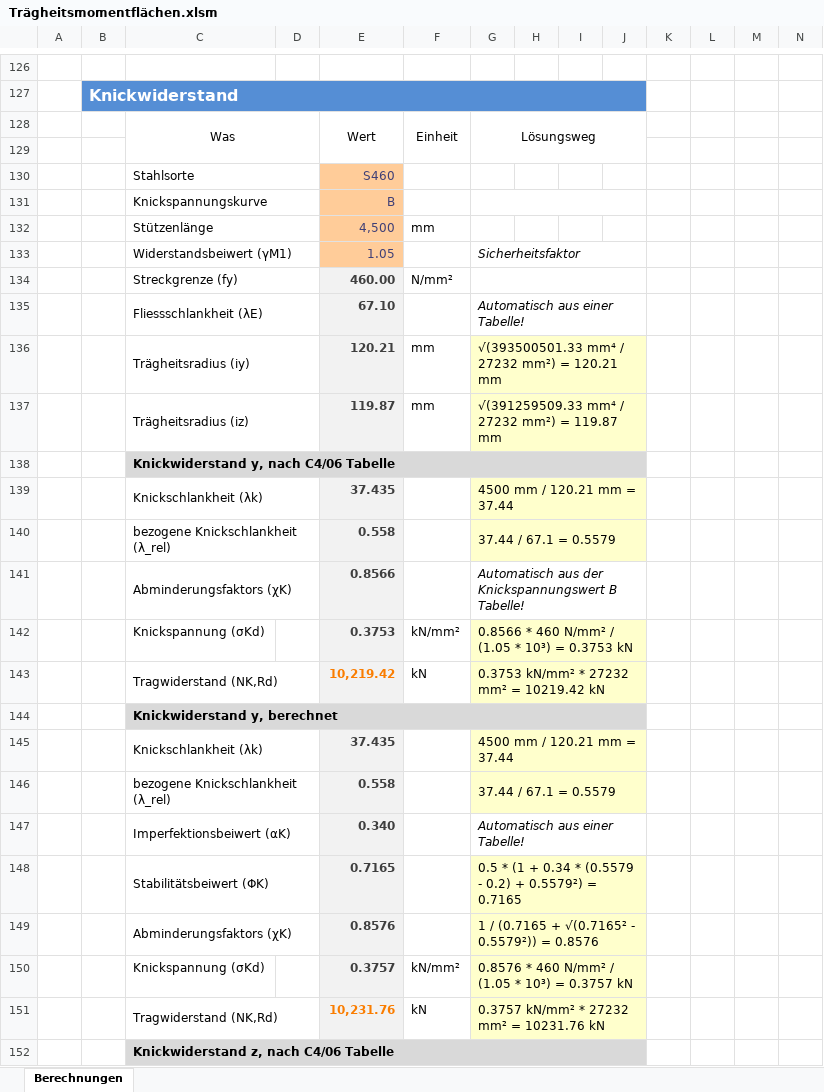
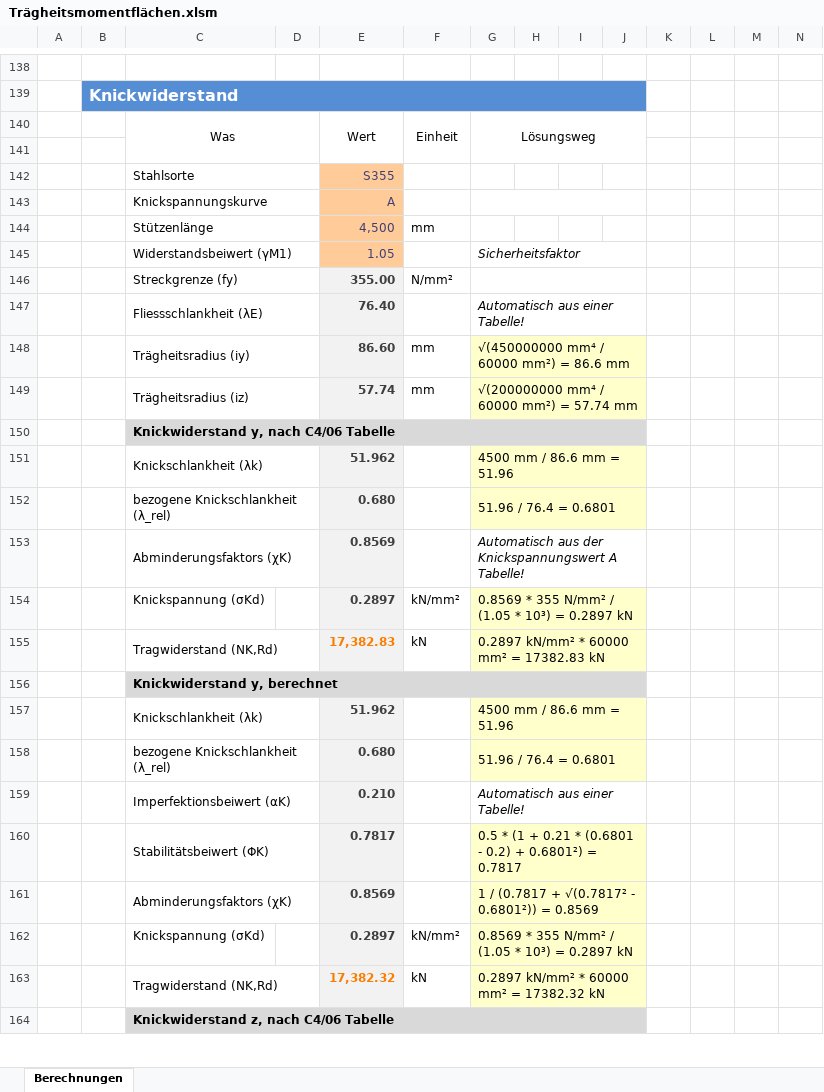
Before and after one commit to Oroxzy/Berechnungshilfen, an Excel workbook: Excel/BST Baustatik/Trägheitsmomentflächen.xlsm, sheet Berechnungen, drawn as a sheet; only a part is shown, gaps mark what is left out; values as stored, in another font and other column widths than the file's, no borders; charts and pictures not drawn; removed rows and columns are numbered as before the commit, all else as after; rows hold the shown columns only; the diff covers the shown part only; the diff names each change by its address in the sheet, - before the commit and + after, or states it on an @@ line.

```diff
--- a/Excel/BST Baustatik/Trägheitsmomentflächen.xlsm (sheet Berechnungen)
+++ b/Excel/BST Baustatik/Trägheitsmomentflächen.xlsm (sheet Berechnungen)
-E142: S460
+E142: S355
-E143: B
+E143: A
-E146: 460.00
+E146: 355.00
-E147: 67.10
+E147: 76.40
-E148: 120.21
+E148: 86.60
-G148: √(393500501.33 mm⁴ / 27232 mm²) = 120.21 mm
+G148: √(450000000 mm⁴ / 60000 mm²) = 86.6 mm
-E149: 119.87
+E149: 57.74
-G149: √(391259509.33 mm⁴ / 27232 mm²) = 119.87 mm
+G149: √(200000000 mm⁴ / 60000 mm²) = 57.74 mm
-row 139:  |  | Knickschlankheit (λk) |  | 37.435 |  | 4500 mm / 120.21 mm = 37.44
-row 140:  |  | bezogene Knickschlankheit (λ_rel) |  | 0.558 |  | 37.44 / 67.1 = 0.5579
+row 151:  |  | Knickschlankheit (λk) |  | 51.962 |  | 4500 mm / 86.6 mm = 51.96
+row 152:  |  | bezogene Knickschlankheit (λ_rel) |  | 0.680 |  | 51.96 / 76.4 = 0.6801
-E153: 0.8566
+E153: 0.8569
-G153: …der Knickspannungswert B Tabelle!
+G153: …der Knickspannungswert A Tabelle!
-E154: 0.3753
+E154: 0.2897
-G154: 0.8566 * 460 N/mm² / (1.05 * 10³) = 0.3753 kN
+G154: 0.8569 * 355 N/mm² / (1.05 * 10³) = 0.2897 kN
-E155: 10,219.42
+E155: 17,382.83
-G155: 0.3753 kN/mm² * 27232 mm² = 10219.42 kN
+G155: 0.2897 kN/mm² * 60000 mm² = 17382.83 kN
-row 145:  |  | Knickschlankheit (λk) |  | 37.435 |  | 4500 mm / 120.21 mm = 37.44
-row 146:  |  | bezogene Knickschlankheit (λ_rel) |  | 0.558 |  | 37.44 / 67.1 = 0.5579
+row 157:  |  | Knickschlankheit (λk) |  | 51.962 |  | 4500 mm / 86.6 mm = 51.96
+row 158:  |  | bezogene Knickschlankheit (λ_rel) |  | 0.680 |  | 51.96 / 76.4 = 0.6801
-E159: 0.340
+E159: 0.210
-row 148:  |  | Stabilitätsbeiwert (ΦK) |  | 0.7165 |  | 0.5 * (1 + 0.34 * (0.5579 - 0.2) + 0.5579²) = 0.7165
+row 160:  |  | Stabilitätsbeiwert (ΦK) |  | 0.7817 |  | 0.5 * (1 + 0.21 * (0.6801 - 0.2) + 0.6801²) = 0.7817
-E161: 0.8576
+E161: 0.8569
-G161: 1 / (0.7165 + √(0.7165² - 0.5579²)) = 0.8576
+G161: 1 / (0.7817 + √(0.7817² - 0.6801²)) = 0.8569
-E162: 0.3757
+E162: 0.2897
-G162: 0.8576 * 460 N/mm² / (1.05 * 10³) = 0.3757 kN
+G162: 0.8569 * 355 N/mm² / (1.05 * 10³) = 0.2897 kN
-E163: 10,231.76
+E163: 17,382.32
-G163: 0.3757 kN/mm² * 27232 mm² = 10231.76 kN
+G163: 0.2897 kN/mm² * 60000 mm² = 17382.32 kN
```
Also changed, not shown: 34 added rows, 22 removed rows, 2 moved rows, 73 edited cells, cell formats and merged cells elsewhere in this sheet, formulas that keep their value, charts or pictures, Excel/Vermessung/Höhenkurven.xlsm, 1 other file.
